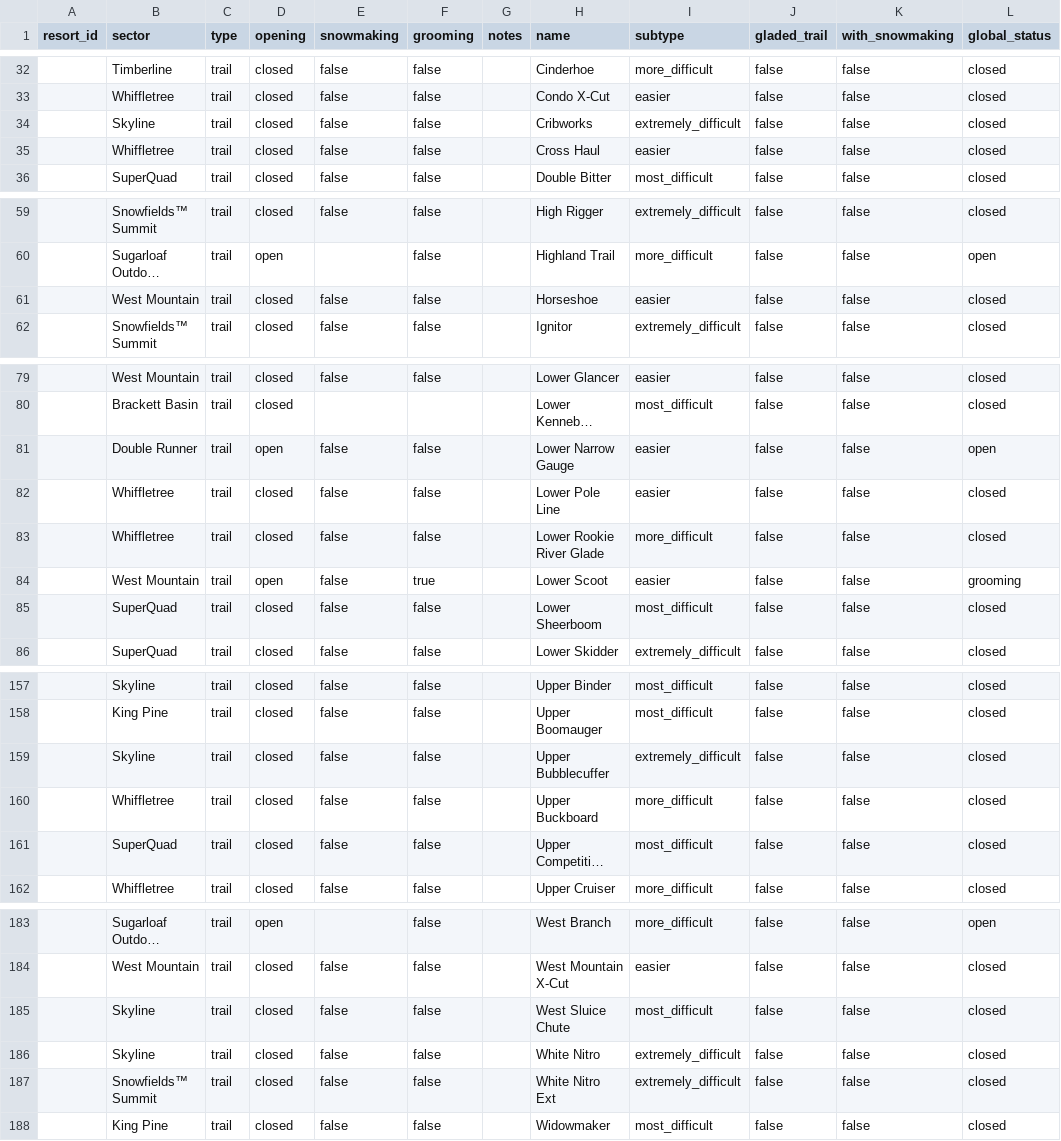
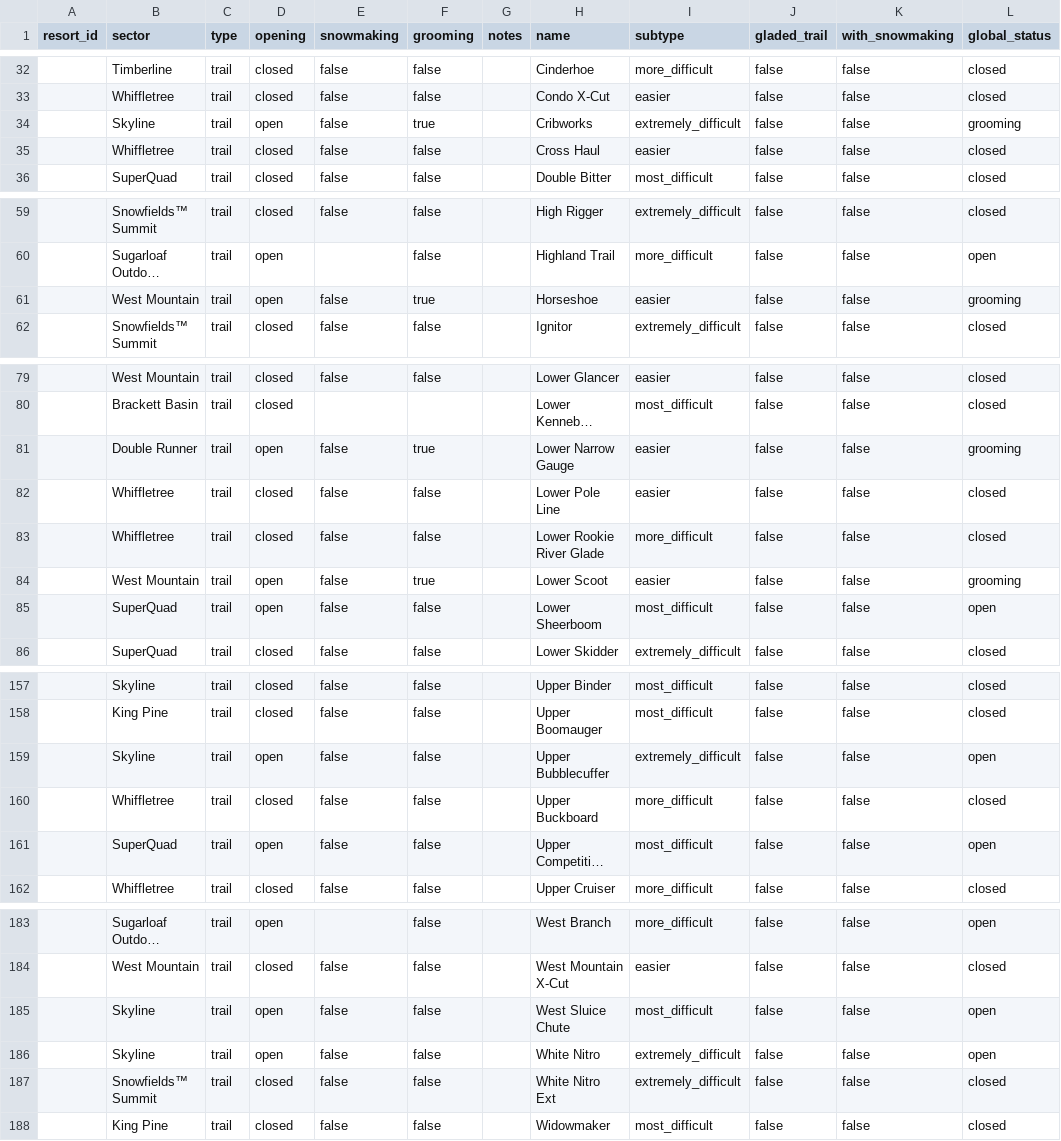
Before and after one commit to abkfenris/sugarloaf, a CSV file: trails.csv, drawn as a sheet; only a part is shown, gaps mark what is left out; long unchanged cells end in …; the diff covers the shown part only; the diff names each change by its address in the sheet, - before the commit and + after, or states it on an @@ line.

```diff
--- a/trails.csv
+++ b/trails.csv
-D34 (opening): closed
+D34 (opening): open
-F34 (grooming): false
+F34 (grooming): true
-L34 (global_status): closed
+L34 (global_status): grooming
-D61 (opening): closed
+D61 (opening): open
-F61 (grooming): false
+F61 (grooming): true
-L61 (global_status): closed
+L61 (global_status): grooming
-F81 (grooming): false
+F81 (grooming): true
-L81 (global_status): open
+L81 (global_status): grooming
-D85 (opening): closed
+D85 (opening): open
-L85 (global_status): closed
+L85 (global_status): open
-D159 (opening): closed
+D159 (opening): open
-L159 (global_status): closed
+L159 (global_status): open
-D161 (opening): closed
+D161 (opening): open
-L161 (global_status): closed
+L161 (global_status): open
-D185:D186 (opening): closed
+D185:D186 (opening): open
-L185:L186 (global_status): closed
+L185:L186 (global_status): open
```
Also changed, not shown: 12 edited cells elsewhere in this file, 1 other file.
